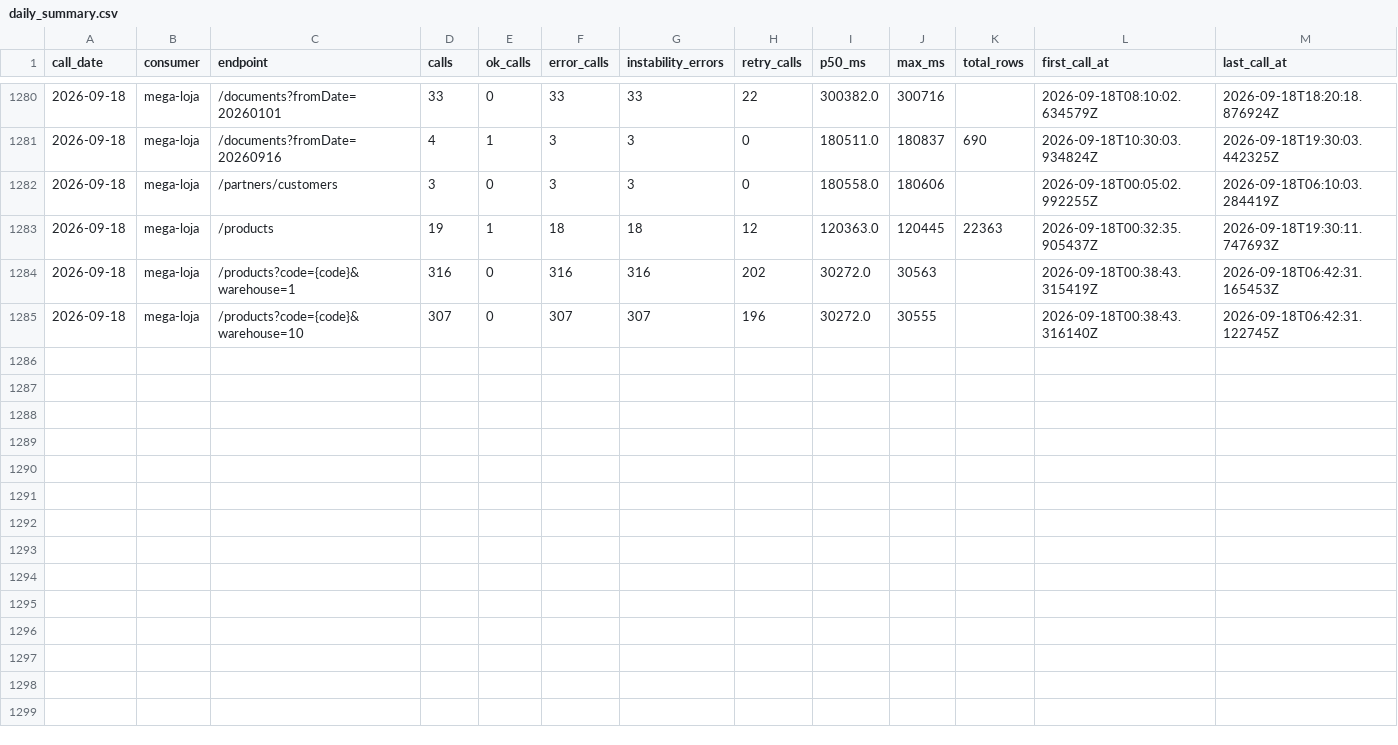
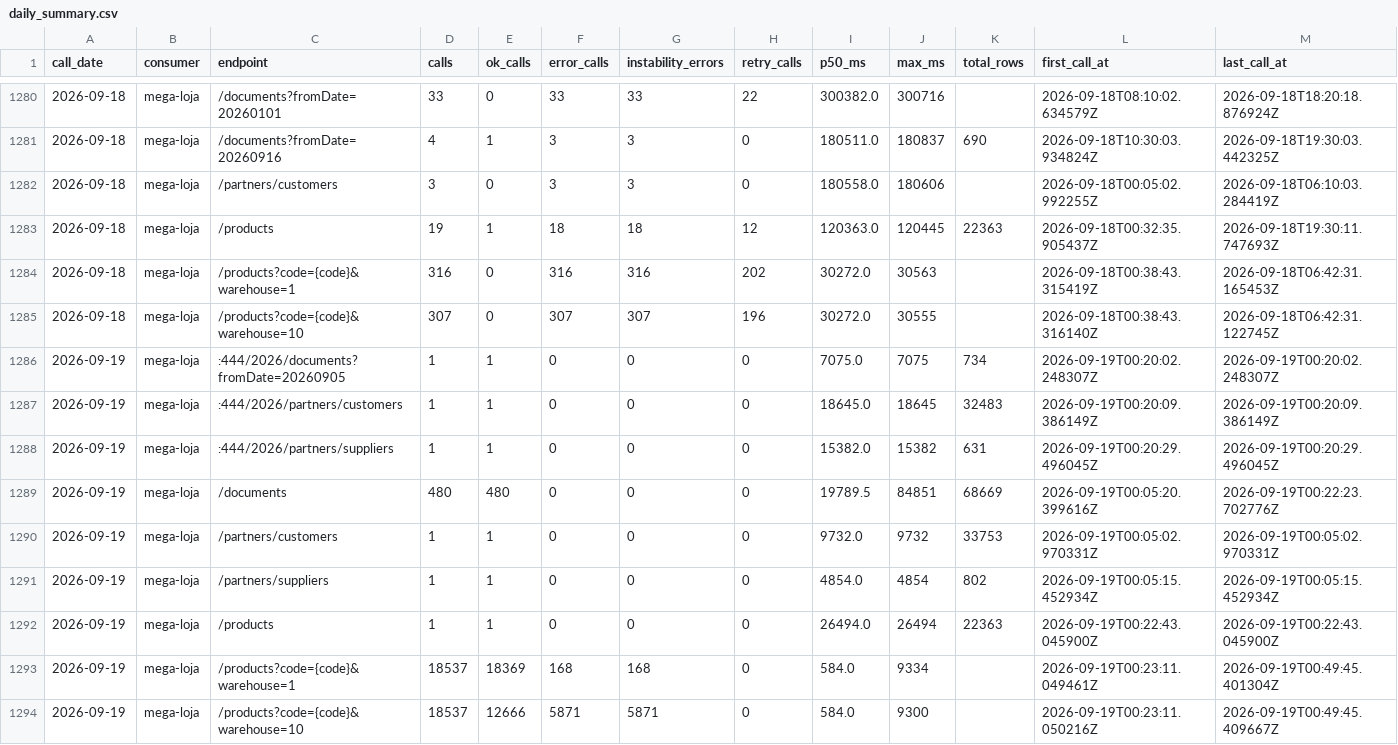
Before and after one commit to xxffoottxx/artsoft-call-log, a CSV file: daily_summary.csv, drawn as a sheet; only a part is shown, gaps mark what is left out; the diff names each change by its address in the sheet, - before the commit and + after, or states it on an @@ line.

Commit message:
call-log 2026-09-18: 1387 calls, 1382 errors

```diff
--- a/daily_summary.csv
+++ b/daily_summary.csv
+row 1286: 2026-09-19 | mega-loja | :444/2026/documents?fromDate=20260905 | 1 | 1 | 0 | 0 | 0 | 7075.0 | 7075 | 734 | 2026-09-19T00:20:02.248307Z | 2026-09-19T00:20:02.248307Z
+row 1287: 2026-09-19 | mega-loja | :444/2026/partners/customers | 1 | 1 | 0 | 0 | 0 | 18645.0 | 18645 | 32483 | 2026-09-19T00:20:09.386149Z | 2026-09-19T00:20:09.386149Z
+row 1288: 2026-09-19 | mega-loja | :444/2026/partners/suppliers | 1 | 1 | 0 | 0 | 0 | 15382.0 | 15382 | 631 | 2026-09-19T00:20:29.496045Z | 2026-09-19T00:20:29.496045Z
+row 1289: 2026-09-19 | mega-loja | /documents | 480 | 480 | 0 | 0 | 0 | 19789.5 | 84851 | 68669 | 2026-09-19T00:05:20.399616Z | 2026-09-19T00:22:23.702776Z
+row 1290: 2026-09-19 | mega-loja | /partners/customers | 1 | 1 | 0 | 0 | 0 | 9732.0 | 9732 | 33753 | 2026-09-19T00:05:02.970331Z | 2026-09-19T00:05:02.970331Z
+row 1291: 2026-09-19 | mega-loja | /partners/suppliers | 1 | 1 | 0 | 0 | 0 | 4854.0 | 4854 | 802 | 2026-09-19T00:05:15.452934Z | 2026-09-19T00:05:15.452934Z
+row 1292: 2026-09-19 | mega-loja | /products | 1 | 1 | 0 | 0 | 0 | 26494.0 | 26494 | 22363 | 2026-09-19T00:22:43.045900Z | 2026-09-19T00:22:43.045900Z
+row 1293: 2026-09-19 | mega-loja | /products?code={code}&warehouse=1 | 18537 | 18369 | 168 | 168 | 0 | 584.0 | 9334 |  | 2026-09-19T00:23:11.049461Z | 2026-09-19T00:49:45.401304Z
+row 1294: 2026-09-19 | mega-loja | /products?code={code}&warehouse=10 | 18537 | 12666 | 5871 | 5871 | 0 | 584.0 | 9300 |  | 2026-09-19T00:23:11.050216Z | 2026-09-19T00:49:45.409667Z
```
